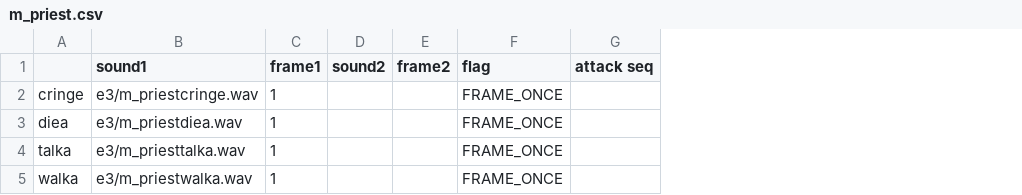
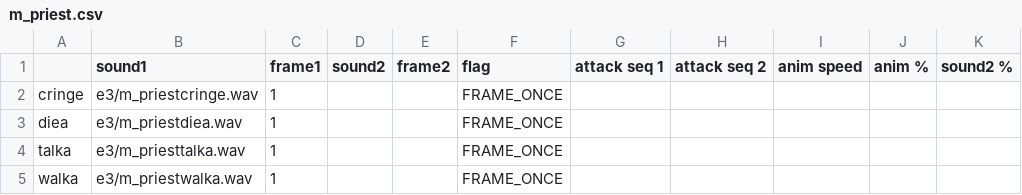
Before and after one commit to maraakate/dk-csv-to-json, a CSV file: sounds/e3/m_priest.csv, drawn as a sheet; removed rows and columns are numbered as before the commit, all else as after; the diff names each change by its address in the sheet, - before the commit and + after, or states it on an @@ line.

```diff
--- a/sounds/e3/m_priest.csv
+++ b/sounds/e3/m_priest.csv
-column G (attack seq), empty
+column G (attack seq 1), empty
+column H (attack seq 2), empty
+column I (anim speed), empty
+column J (anim %), empty
+column K (sound2 %), empty
```
Also changed, not shown: sounds/e3/m_degg.csv, sounds/e3/m_wyndrax.csv, 20 other files.
